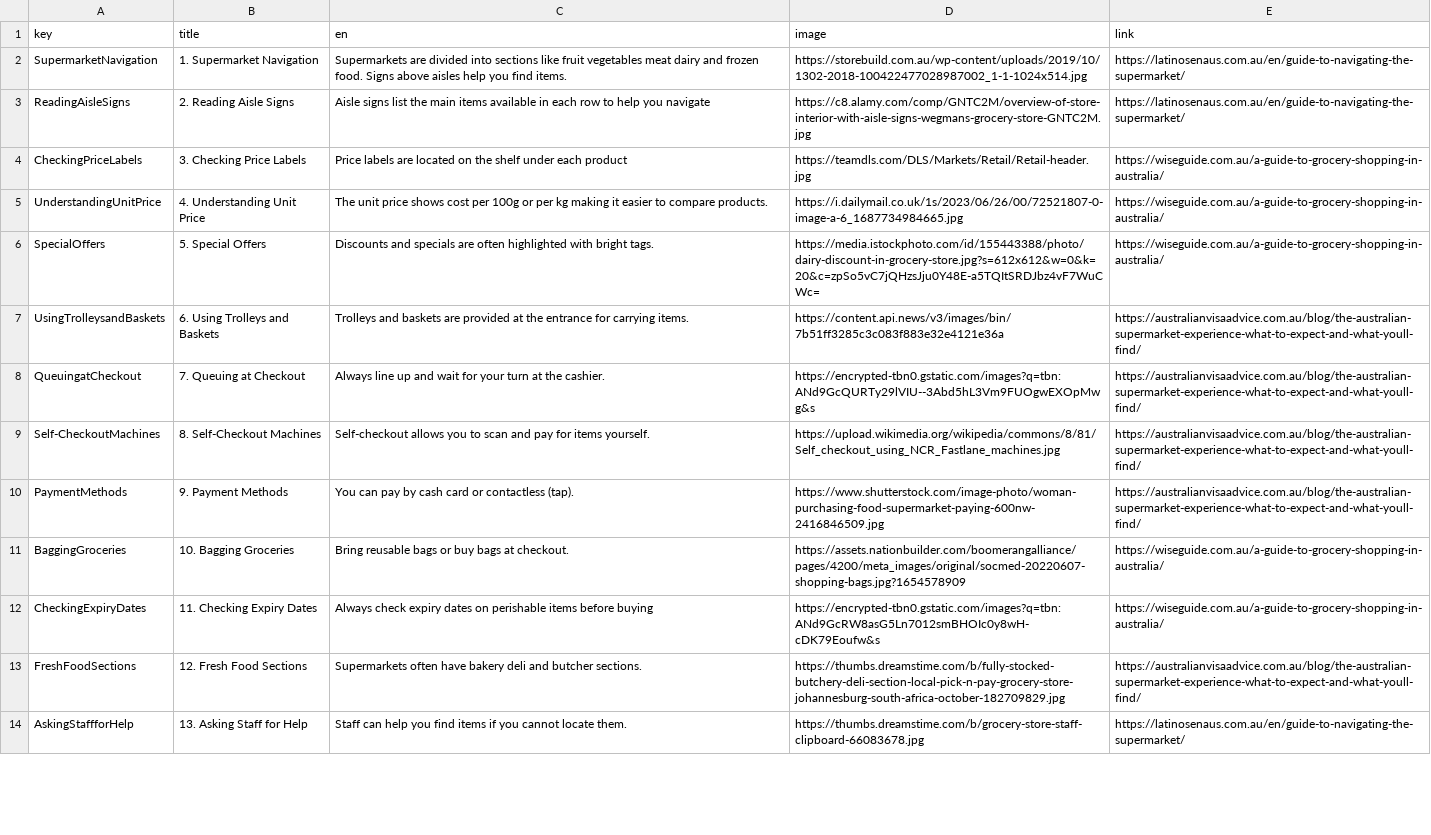
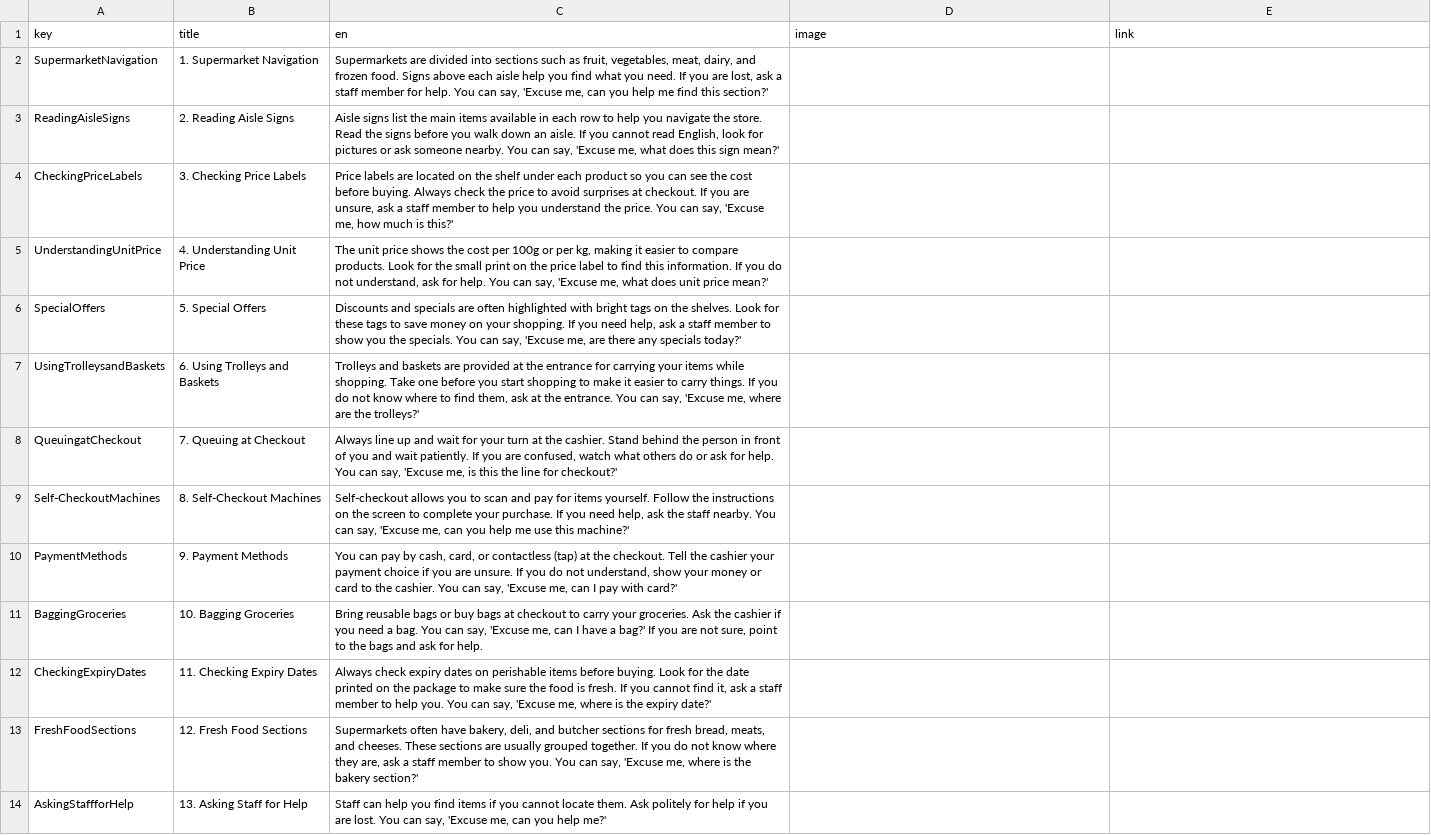
Before and after one commit to bpsghub/FIT5120-project, a CSV file: FrontEnd_FIT5120/public/Learning about Australia/epic4_shopping_etiquettes.csv, drawn as a sheet; only a part is shown; the diff covers the shown part only; the diff names each change by its address in the sheet, - before the commit and + after, or states it on an @@ line.

Commit message:
elaborate content on groceries and medical with sample phrases

```diff
--- a/FrontEnd_FIT5120/public/Learning about Australia/epic4_shopping_etiquettes.csv
+++ b/FrontEnd_FIT5120/public/Learning about Australia/epic4_shopping_etiquettes.csv
-C2 (en): …into sections like fruit vegetables meat dairy and frozen food. Signs above aisles help you find items.
+C2 (en): …into sections such as fruit, vegetables, meat, dairy, and frozen food. Signs above each aisle help you find what you need. If you are lost, ask a staff member for help. You can say, 'Excuse me, can you help me find this section?'
-D2 (image): https://storebuild.com.au/wp-content/uploads/2019/10/1302-2018-100422477028987002_1-1-1024x514.jpg
+D2 (image): (empty)
-E2:E3 (link): https://latinosenaus.com.au/en/guide-to-navigating-the-supermarket/
+E2:E3 (link): (empty)
-C3 (en): …you navigate
+C3 (en): …you navigate the store. Read the signs before you walk down an aisle. If you cannot read English, look for pictures or ask someone nearby. You can say, 'Excuse me, what does this sign mean?'
-D3 (image): https://c8.alamy.com/comp/GNTC2M/overview-of-store-interior-with-aisle-signs-wegmans-grocery-store-GNTC2M.jpg
+D3 (image): (empty)
-C4 (en): …each product
+C4 (en): …each product so you can see the cost before buying. Always check the price to avoid surprises at checkout. If you are unsure, ask a staff member to help you understand the price. You can say, 'Excuse me, how much is this?'
-D4 (image): https://teamdls.com/DLS/Markets/Retail/Retail-header.jpg
+D4 (image): (empty)
-E4:E6 (link): https://wiseguide.com.au/a-guide-to-grocery-shopping-in-australia/
+E4:E6 (link): (empty)
-C5 (en): …price shows cost per 100g or per kg making it easier to compare products.
+C5 (en): …price shows the cost per 100g or per kg, making it easier to compare products. Look for the small print on the price label to find this information. If you do not understand, ask for help. You can say, 'Excuse me, what does unit price mean?'
-D5 (image): https://i.dailymail.co.uk/1s/2023/06/26/00/72521807-0-image-a-6_1687734984665.jpg
+D5 (image): (empty)
-C6 (en): …with bright tags.
+C6 (en): …with bright tags on the shelves. Look for these tags to save money on your shopping. If you need help, ask a staff member to show you the specials. You can say, 'Excuse me, are there any specials today?'
-D6 (image): https://media.istockphoto.com/id/155443388/photo/dairy-discount-in-grocery-store.jpg?s=612x612&w=0&k=20&c=zpSo5vC7jQHzsJju0Y48E-a5TQItSRDJbz4vF7WuCWc=
+D6 (image): (empty)
-C7 (en): …for carrying items.
+C7 (en): …for carrying your items while shopping. Take one before you start shopping to make it easier to carry things. If you do not know where to find them, ask at the entrance. You can say, 'Excuse me, where are the trolleys?'
-D7 (image): https://content.api.news/v3/images/bin/7b51ff3285c3c083f883e32e4121e36a
+D7 (image): (empty)
-E7:E10 (link): https://australianvisaadvice.com.au/blog/the-australian-supermarket-experience-what-to-expect-and-what-youll-find/
+E7:E10 (link): (empty)
-C8 (en): …the cashier.
+C8 (en): …the cashier. Stand behind the person in front of you and wait patiently. If you are confused, watch what others do or ask for help. You can say, 'Excuse me, is this the line for checkout?'
-D8 (image): https://encrypted-tbn0.gstatic.com/images?q=tbn:ANd9GcQURTy29lVIU--3Abd5hL3Vm9FUOgwEXOpMwg&s
+D8 (image): (empty)
-C9 (en): …items yourself.
+C9 (en): …items yourself. Follow the instructions on the screen to complete your purchase. If you need help, ask the staff nearby. You can say, 'Excuse me, can you help me use this machine?'
-D9 (image): https://upload.wikimedia.org/wikipedia/commons/8/81/Self_checkout_using_NCR_Fastlane_machines.jpg
+D9 (image): (empty)
-C10 (en): …pay by cash card or contactless (tap).
+C10 (en): …pay by cash, card, or contactless (tap) at the checkout. Tell the cashier your payment choice if you are unsure. If you do not understand, show your money or card to the cashier. You can say, 'Excuse me, can I pay with card?'
-D10 (image): https://www.shutterstock.com/image-photo/woman-purchasing-food-supermarket-paying-600nw-2416846509.jpg
+D10 (image): (empty)
-C11 (en): …bags at checkout.
+C11 (en): …bags at checkout to carry your groceries. Ask the cashier if you need a bag. You can say, 'Excuse me, can I have a bag?' If you are not sure, point to the bags and ask for help.
-D11 (image): https://assets.nationbuilder.com/boomerangalliance/pages/4200/meta_images/original/socmed-20220607-shopping-bags.jpg?1654578909
+D11 (image): (empty)
-E11:E12 (link): https://wiseguide.com.au/a-guide-to-grocery-shopping-in-australia/
+E11:E12 (link): (empty)
-C12 (en): …items before buying
+C12 (en): …items before buying. Look for the date printed on the package to make sure the food is fresh. If you cannot find it, ask a staff member to help you. You can say, 'Excuse me, where is the expiry date?'
-D12 (image): https://encrypted-tbn0.gstatic.com/images?q=tbn:ANd9GcRW8asG5Ln7012smBHOIc0y8wH-cDK79Eoufw&s
+D12 (image): (empty)
-C13 (en): …often have bakery deli and butcher sections.
+C13 (en): …often have bakery, deli, and butcher sections for fresh bread, meats, and cheeses. These sections are usually grouped together. If you do not know where they are, ask a staff member to show you. You can say, 'Excuse me, where is the bakery section?'
-D13 (image): https://thumbs.dreamstime.com/b/fully-stocked-butchery-deli-section-local-pick-n-pay-grocery-store-johannesburg-south-africa-october-182709829.jpg
+D13 (image): (empty)
-E13 (link): https://australianvisaadvice.com.au/blog/the-australian-supermarket-experience-what-to-expect-and-what-youll-find/
+E13 (link): (empty)
-C14 (en): …locate them.
+C14 (en): …locate them. Ask politely for help if you are lost. You can say, 'Excuse me, can you help me?'
-D14 (image): https://thumbs.dreamstime.com/b/grocery-store-staff-clipboard-66083678.jpg
+D14 (image): (empty)
-E14 (link): https://latinosenaus.com.au/en/guide-to-navigating-the-supermarket/
+E14 (link): (empty)
```
Also changed, not shown: 21 edited cells elsewhere in this file, FrontEnd_FIT5120/public/Learning about Australia/epic4_doctor_etiquettes.csv.
